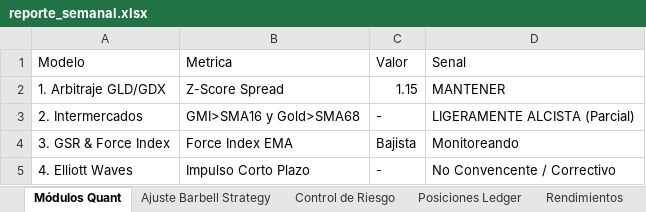
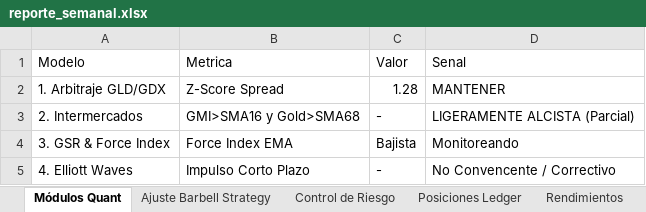
Before and after one commit to pseitler/River-Plate-Alpha, an Excel workbook: public/reporte_semanal.xlsx, sheet Módulos Quant, drawn as a sheet; values as stored, in another font and other column widths than the file's, no borders; the diff names each change by its address in the sheet, - before the commit and + after, or states it on an @@ line.

```diff
--- a/public/reporte_semanal.xlsx (sheet Módulos Quant)
+++ b/public/reporte_semanal.xlsx (sheet Módulos Quant)
-C2 (Valor): 1.15
+C2 (Valor): 1.28
```
Also changed, not shown: sheet Control de Riesgo, sheet Posiciones Ledger, sheet Ajuste Barbell Strategy, sheet Rendimientos, 1 other file.
